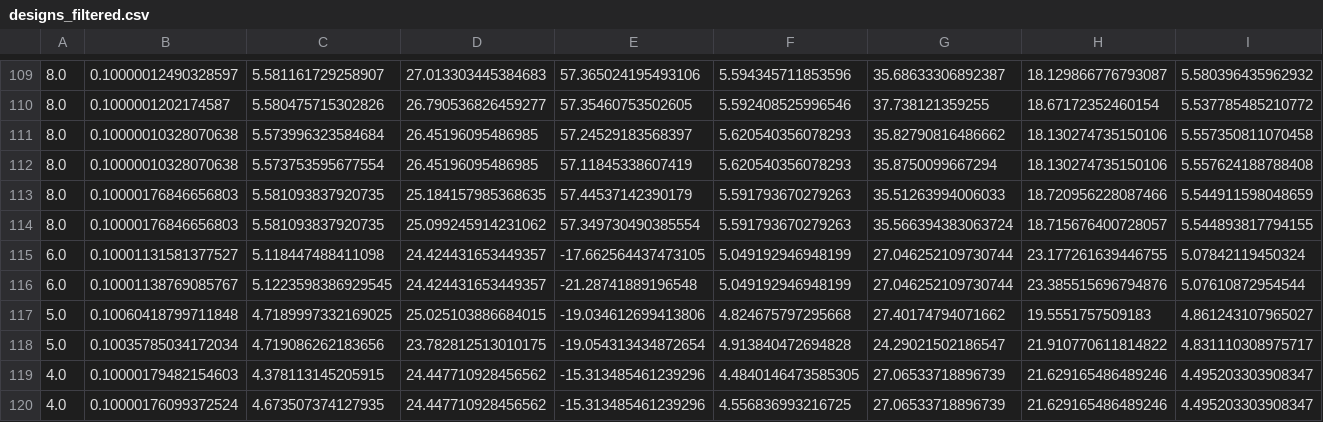
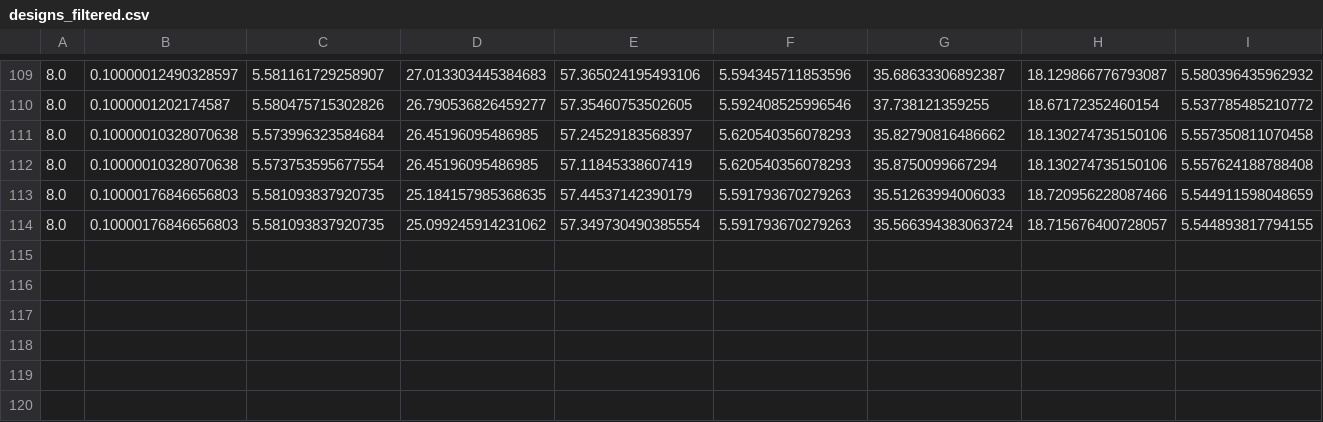
Before and after one commit to symbiotic-engineering/wec_array_opt, a CSV file: data/paretos/designs_filtered.csv, drawn as a sheet; only a part is shown, gaps mark what is left out; rows hold the shown columns only; the diff names each change by its address in the sheet, - before the commit and + after, or states it on an @@ line.

Commit message:
new min space design

```diff
--- a/data/paretos/designs_filtered.csv
+++ b/data/paretos/designs_filtered.csv
-row 115: 6.0 | 0.10001131581377527 | 5.118447488411098 | 24.424431653449357 | -17.662564437473105 | 5.049192946948199 | 27.046252109730744 | 23.177261639446755 | 5.07842119450324
-row 116: 6.0 | 0.10001138769085767 | 5.1223598386929545 | 24.424431653449357 | -21.28741889196548 | 5.049192946948199 | 27.046252109730744 | 23.385515696794876 | 5.07610872954544
-row 117: 5.0 | 0.10060418799711848 | 4.7189997332169025 | 25.025103886684015 | -19.034612699413806 | 4.824675797295668 | 27.40174794071662 | 19.5551757509183 | 4.861243107965027
-row 118: 5.0 | 0.10035785034172034 | 4.719086262183656 | 23.782812513010175 | -19.054313434872654 | 4.913840472694828 | 24.29021502186547 | 21.910770611814822 | 4.831110308975717
-row 119: 4.0 | 0.10000179482154603 | 4.378113145205915 | 24.447710928456562 | -15.313485461239296 | 4.4840146473585305 | 27.06533718896739 | 21.629165486489246 | 4.495203303908347
-row 120: 4.0 | 0.10000176099372524 | 4.673507374127935 | 24.447710928456562 | -15.313485461239296 | 4.556836993216725 | 27.06533718896739 | 21.629165486489246 | 4.495203303908347
```
Also changed, not shown: 2 other files.
